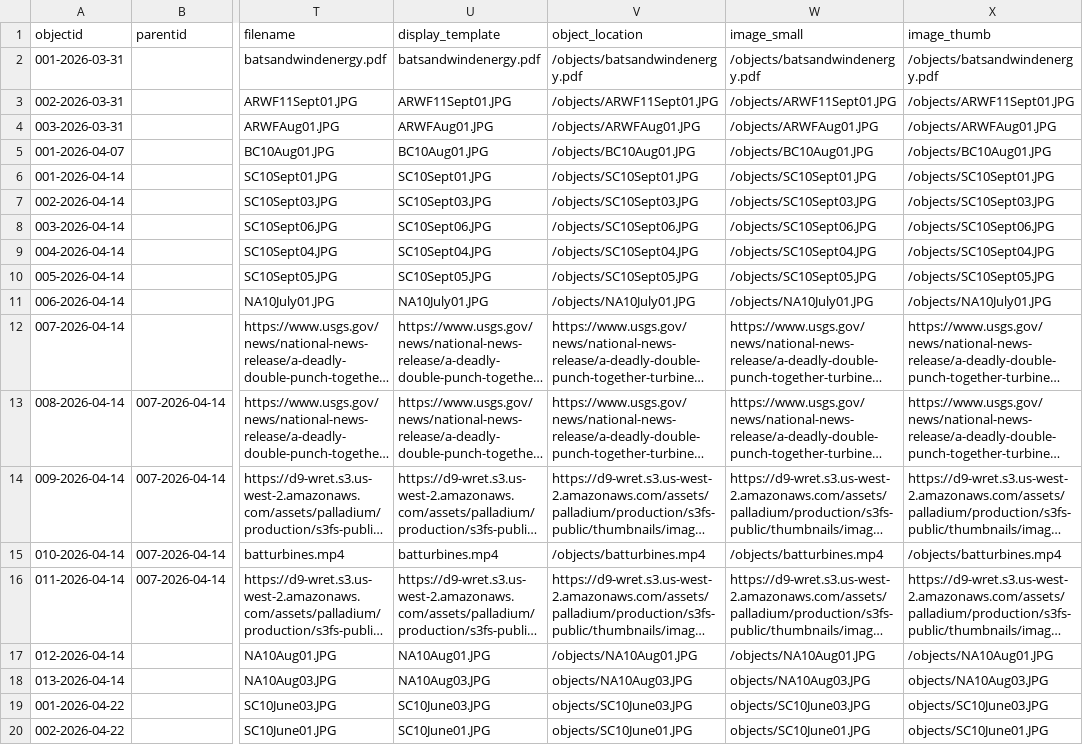
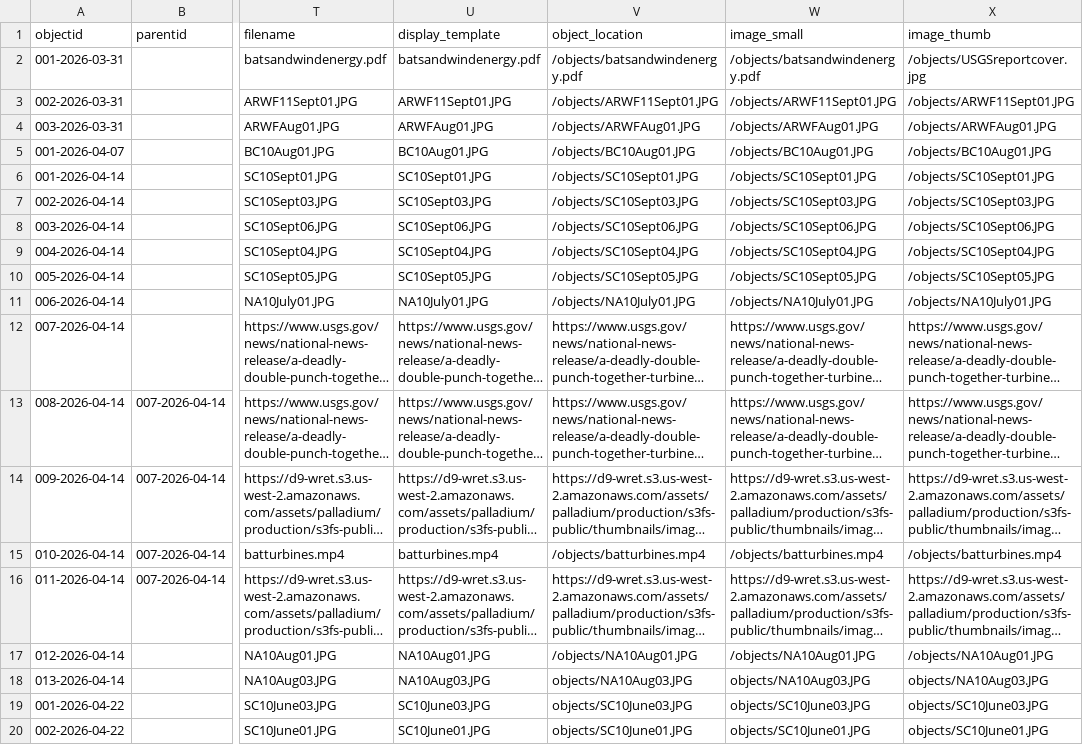
Before and after one commit to BatsAndBooks/another-dead-bat, a CSV file: _data/another_dead_bat.csv, drawn as a sheet; only a part is shown, gaps mark what is left out; long unchanged cells end in …; the diff names each change by its address in the sheet, - before the commit and + after, or states it on an @@ line.

Commit message:
changed thumbnail for USGS report
changed object name for thumbnail - USGS report

```diff
--- a/_data/another_dead_bat.csv
+++ b/_data/another_dead_bat.csv
-X2 (image_thumb): /objects/batsandwindenergy.pdf
+X2 (image_thumb): /objects/USGSreportcover.jpg
```
